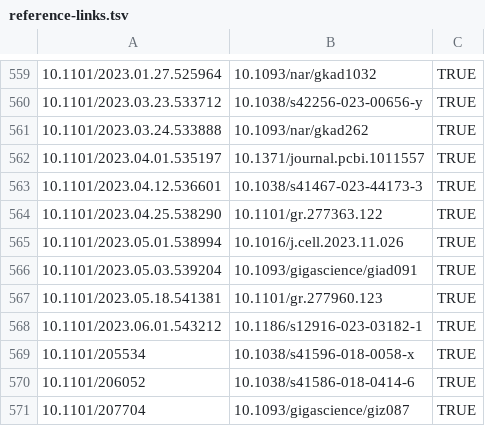
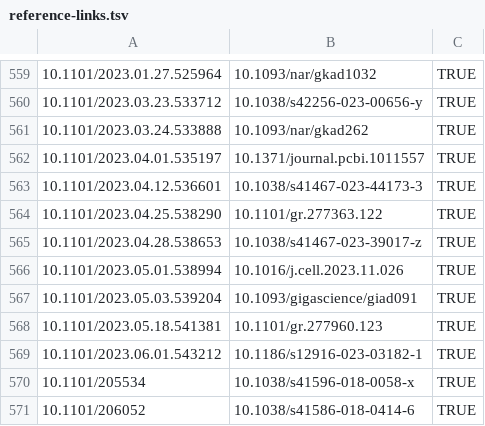
Before and after one commit to scRNA-tools/scRNA-tools, a TSV file: database/reference-links.tsv, drawn as a sheet; only a part is shown, gaps mark what is left out; the shorter side is filled out with more unchanged rows; the diff names each change by its address in the sheet, - before the commit and + after, or states it on an @@ line.

```diff
--- a/database/reference-links.tsv
+++ b/database/reference-links.tsv
+row 565: 10.1101/2023.04.28.538653 | 10.1038/s41467-023-39017-z | TRUE
```
Also changed, not shown: database/doi-idx.tsv, database/references.tsv, 1 other file.
